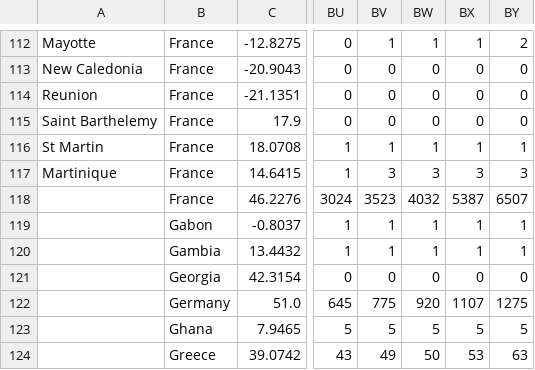
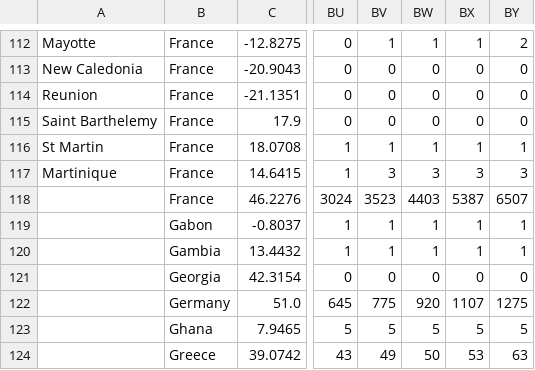
Before and after one commit to anabeloff/covid19, a CSV file: data/time_series_covid19_deaths_global.csv, drawn as a sheet; only a part is shown, gaps mark what is left out; the diff names each change by its address in the sheet, - before the commit and + after, or states it on an @@ line.

```diff
--- a/data/time_series_covid19_deaths_global.csv
+++ b/data/time_series_covid19_deaths_global.csv
-BW118: 4032
+BW118: 4403
```
Also changed, not shown: data/time_series_covid19_confirmed_global.csv, 6 other files.
